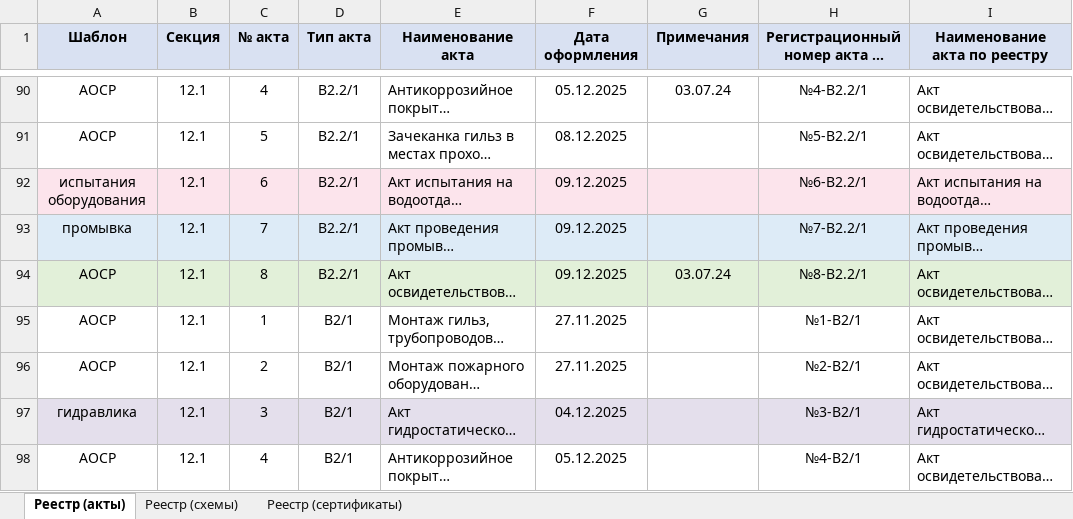
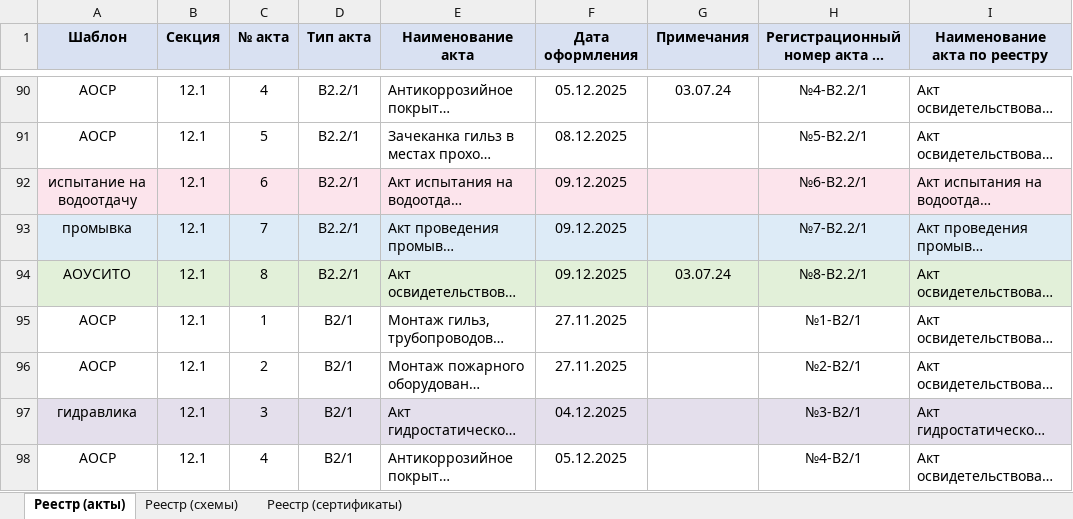
Before and after one commit to ktowho/ISPOLNIT, an Excel workbook: output/spreadsheet/Основная таблица ИБ12 (ВК).xlsx, sheet Реестр (акты), drawn as a sheet; only a part is shown, gaps mark what is left out; long unchanged cells end in …; values as stored, in another font and other column widths than the file's, no borders; the diff covers the shown part only; the diff names each change by its address in the sheet, - before the commit and + after, or states it on an @@ line.

Commit message:
Sync output acts with registry: duplicate numbering and APT handling

```diff
--- a/output/spreadsheet/Основная таблица ИБ12 (ВК).xlsx (sheet Реестр (акты))
+++ b/output/spreadsheet/Основная таблица ИБ12 (ВК).xlsx (sheet Реестр (акты))
-A92 (Шаблон): испытания оборудования
+A92 (Шаблон): испытание на водоотдачу
-A94 (Шаблон): АОСР
+A94 (Шаблон): АОУСИТО
```
Also changed, not shown: 2 added rows, 24 edited cells and cell formats elsewhere in this sheet, 56 other files.
